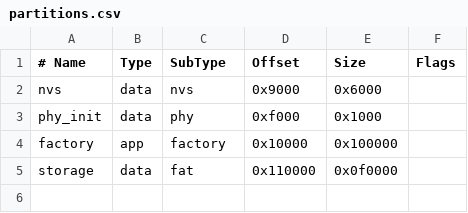
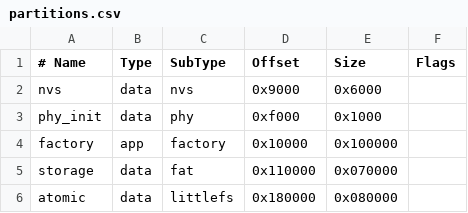
Before and after one commit to lisir233/ESP-Iris, a CSV file: components/esp_iris/test_apps/services_usb/partitions.csv, drawn as a sheet.

```diff
--- a/components/esp_iris/test_apps/services_usb/partitions.csv
+++ b/components/esp_iris/test_apps/services_usb/partitions.csv
@@ -4,2 +4,3 @@ phy_init,   data, phy,     0xf000,   0x1000,
 factory,    app,  factory, 0x10000,  0x100000,
-storage,    data, fat,     0x110000, 0x0f0000,
+storage,    data, fat,     0x110000, 0x070000,
+atomic,     data, littlefs,0x180000, 0x080000,
```
Also changed, not shown: 39 other files.
